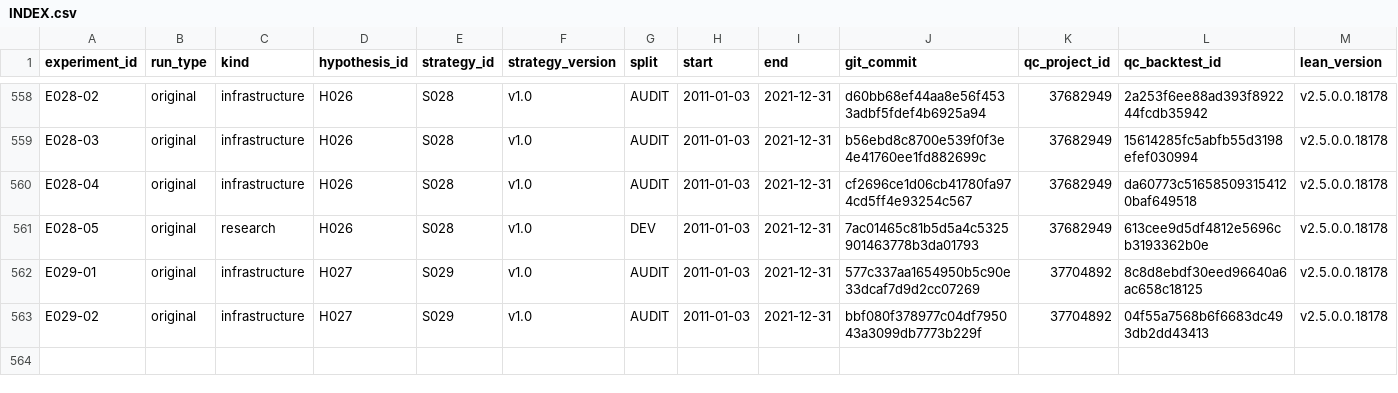
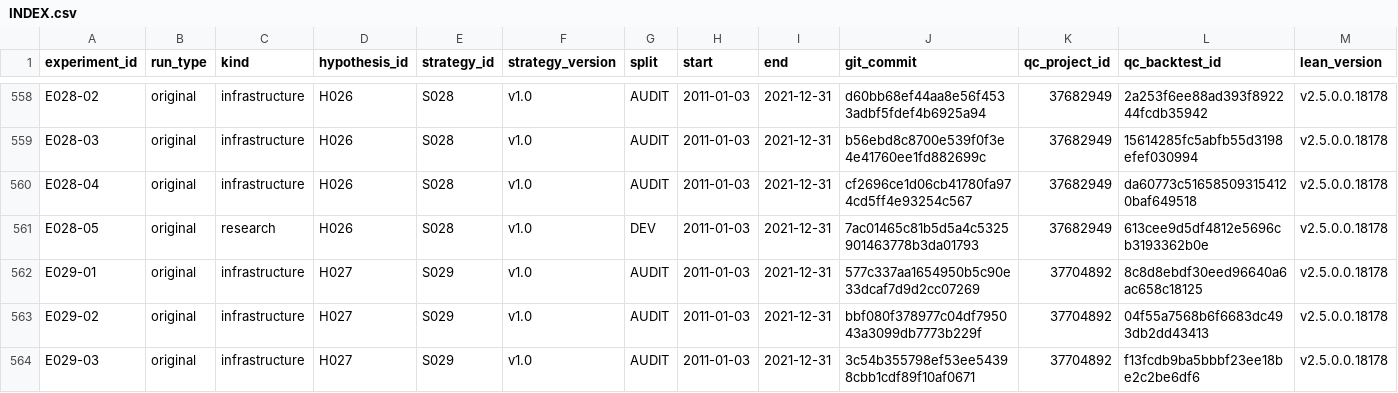
Before and after one commit to CohenMatan/quant-trading-research, a CSV file: experiments/INDEX.csv, drawn as a sheet; only a part is shown, gaps mark what is left out; rows hold the shown columns only; the diff names each change by its address in the sheet, - before the commit and + after, or states it on an @@ line.

```diff
--- a/experiments/INDEX.csv
+++ b/experiments/INDEX.csv
+row 564: E029-03 | original | infrastructure | H027 | S029 | v1.0 | AUDIT | 2011-01-03 | 2021-12-31 | 3c54b355798ef53ee54398cbb1cdf89f10af0671 | 37704892 | f13fcdb9ba5bbbf23ee18be2c2be6df6 | v2.5.0.0.18178
```
Also changed, not shown: 6 other files.
